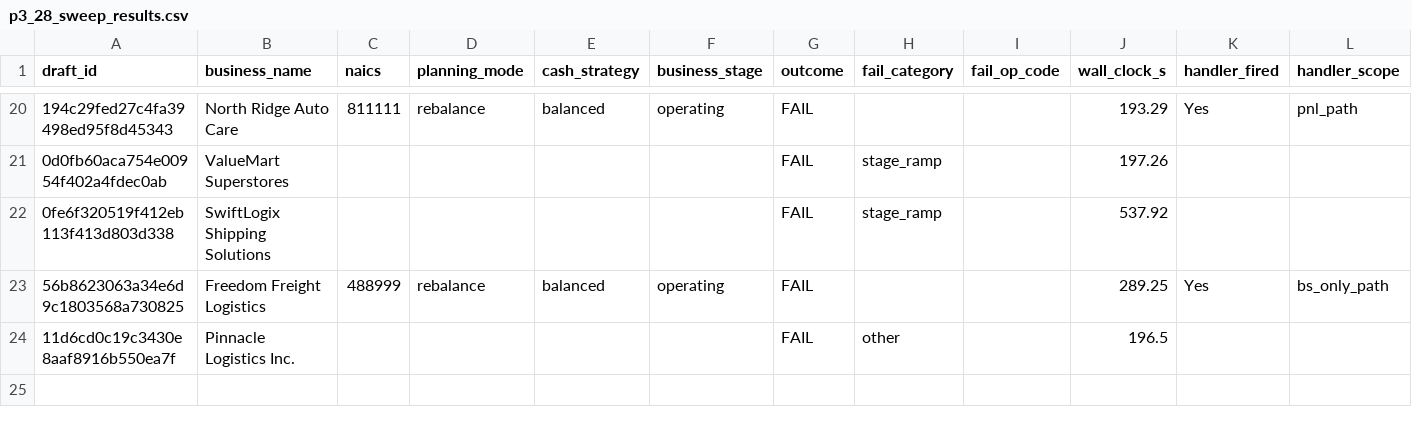
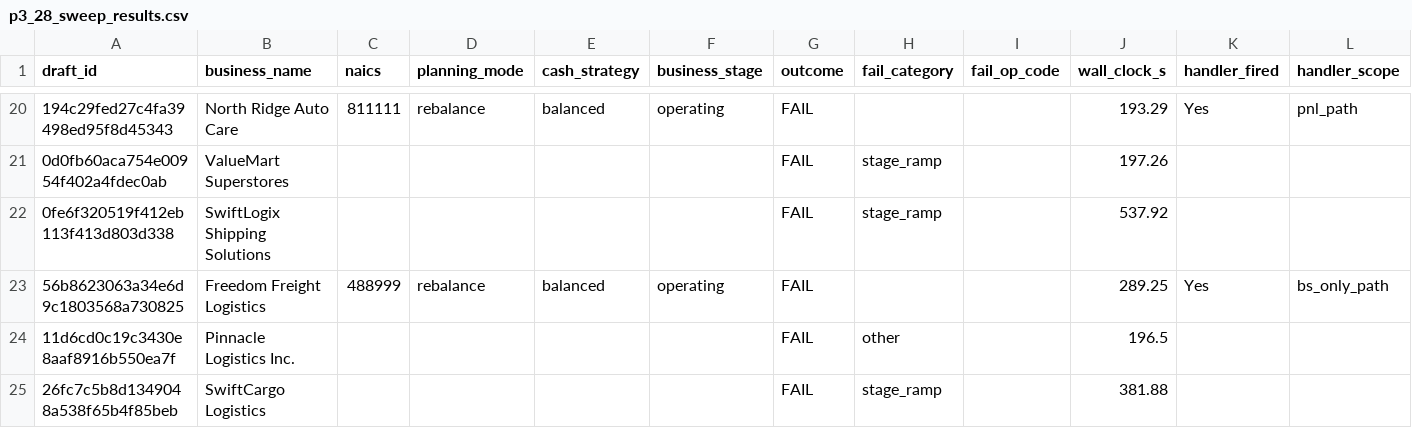
Before and after one commit to Nicknl25/business_plann_app, a CSV file: docs/architecture/p3_28_sweep_results.csv, drawn as a sheet; only a part is shown, gaps mark what is left out; rows hold the shown columns only; the diff names each change by its address in the sheet, - before the commit and + after, or states it on an @@ line.

Commit message:
phase_9_p3_28_sweep_draft_24_SwiftCargo_Logistics

```diff
--- a/docs/architecture/p3_28_sweep_results.csv
+++ b/docs/architecture/p3_28_sweep_results.csv
+row 25: 26fc7c5b8d1349048a538f65b4f85beb | SwiftCargo Logistics |  |  |  |  | FAIL | stage_ramp |  | 381.88
```
